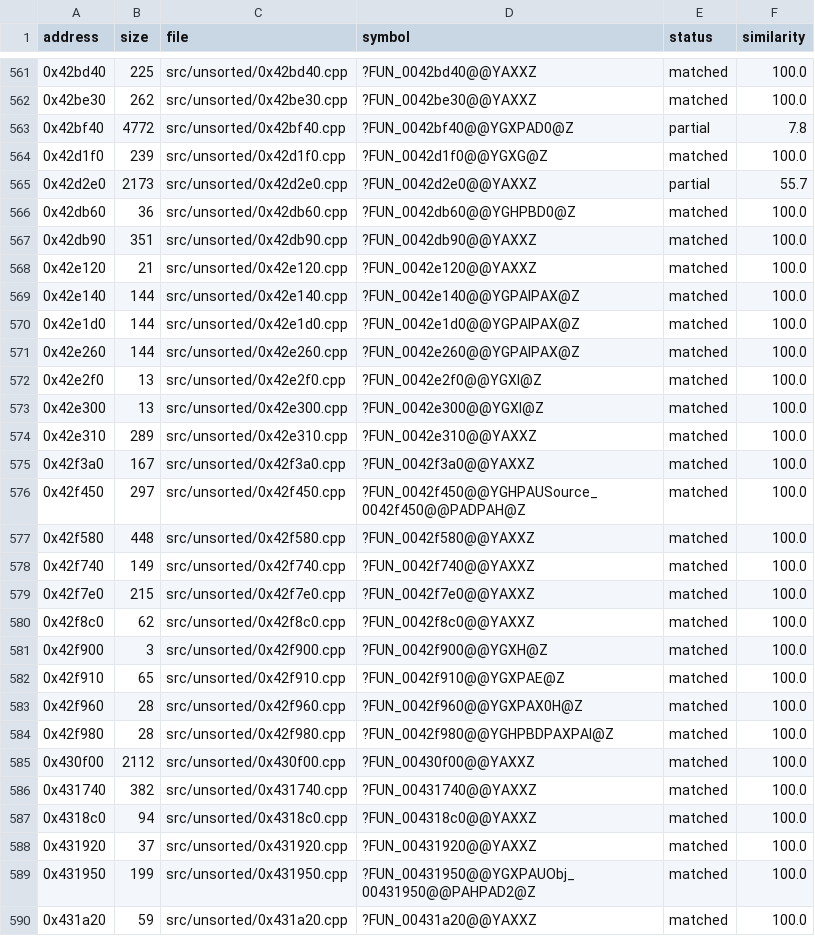
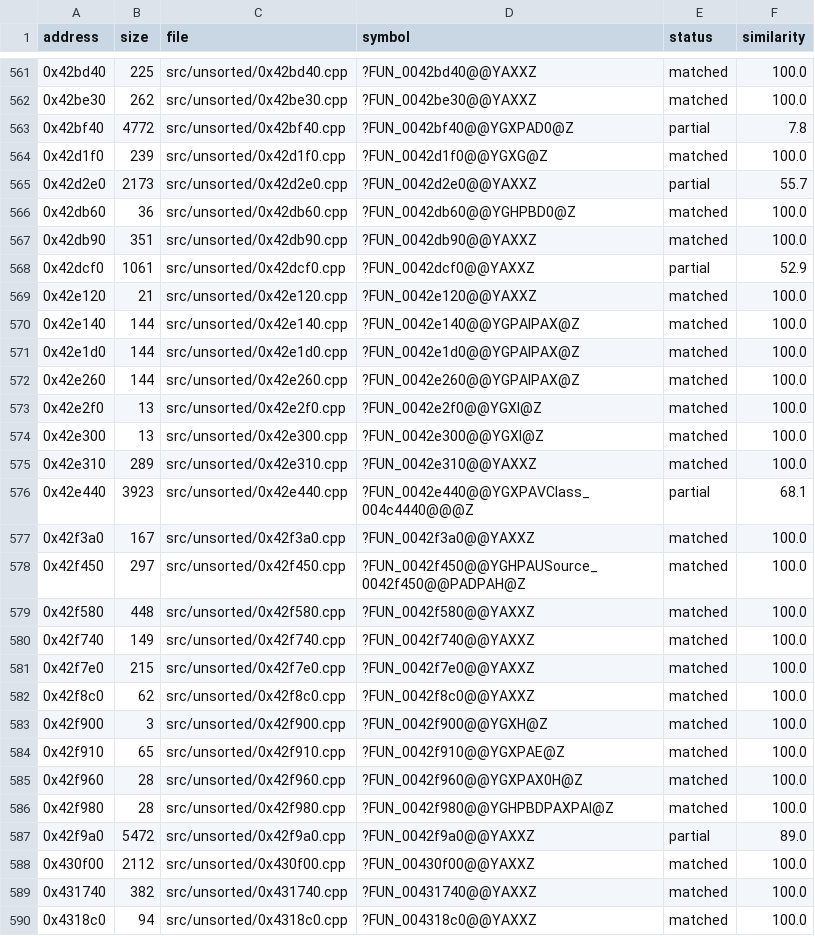
Before and after one commit to CubeB/byte-tactics, a CSV file: data/progress.csv, drawn as a sheet; only a part is shown, gaps mark what is left out; the shorter side is filled out with more unchanged rows; the diff names each change by its address in the sheet, - before the commit and + after, or states it on an @@ line.

```diff
--- a/data/progress.csv
+++ b/data/progress.csv
+row 568: 0x42dcf0 | 1061 | src/unsorted/0x42dcf0.cpp | ?FUN_0042dcf0@@YAXXZ | partial | 52.9
+row 576: 0x42e440 | 3923 | src/unsorted/0x42e440.cpp | ?FUN_0042e440@@YGXPAVClass_004c4440@@@Z | partial | 68.1
+row 587: 0x42f9a0 | 5472 | src/unsorted/0x42f9a0.cpp | ?FUN_0042f9a0@@YAXXZ | partial | 89.0
```
Also changed, not shown: data/attempts.csv, data/batches.csv, 2 other files.
